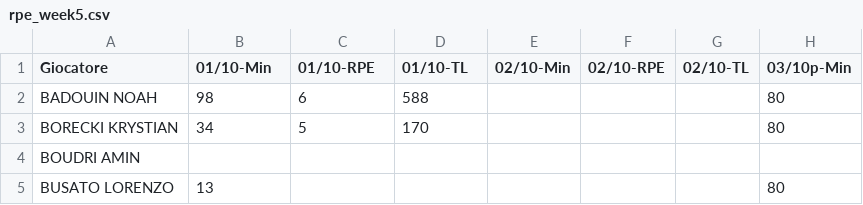
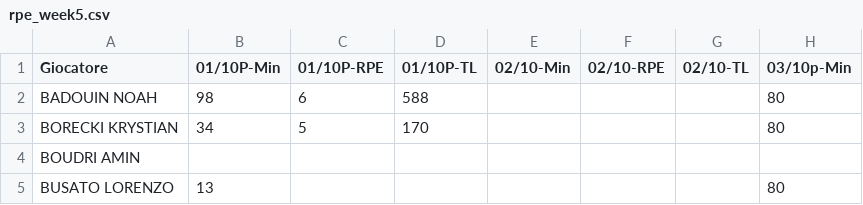
Before and after one commit to elrampa92/VFCu19, a CSV file: RPE/rpe_week5.csv, drawn as a sheet; only a part is shown; the diff names each change by its address in the sheet, - before the commit and + after, or states it on an @@ line.

Commit message:
Update rpe_week5.csv

```diff
--- a/RPE/rpe_week5.csv
+++ b/RPE/rpe_week5.csv
-B1: 01/10-Min
+B1: 01/10P-Min
-C1: 01/10-RPE
+C1: 01/10P-RPE
-D1: 01/10-TL
+D1: 01/10P-TL
```
